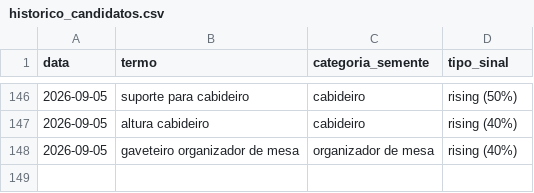
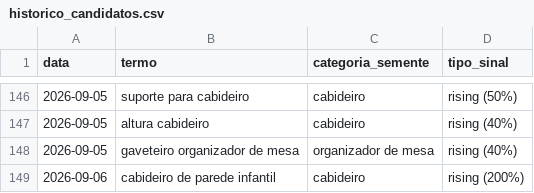
Before and after one commit to gbdevs23/PRODUTREND-3D, a CSV file: historico_candidatos.csv, drawn as a sheet; only a part is shown, gaps mark what is left out.

```diff
--- a/historico_candidatos.csv
+++ b/historico_candidatos.csv
@@ -148 +148,2 @@ data,termo,categoria_semente,tipo_sinal
 2026-09-05,gaveteiro organizador de mesa,organizador de mesa,rising (40%)
+2026-09-06,cabideiro de parede infantil,cabideiro,rising (200%)
```
Also changed, not shown: 1 other file.
